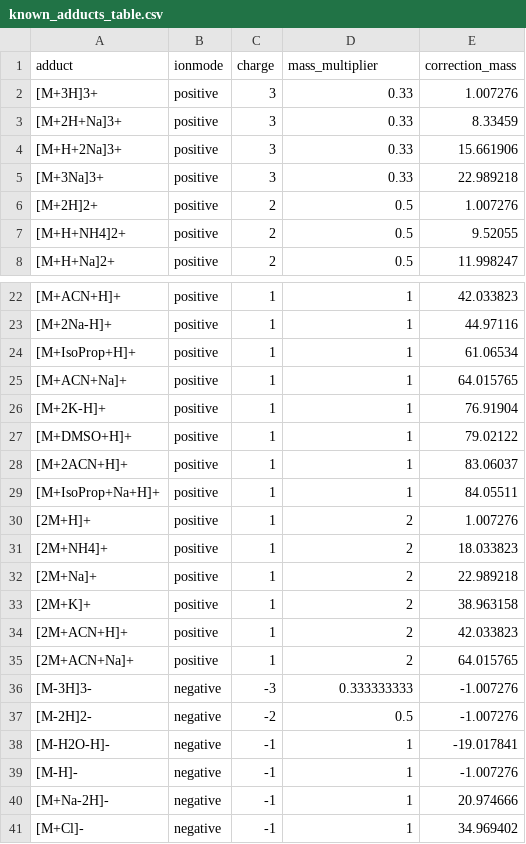
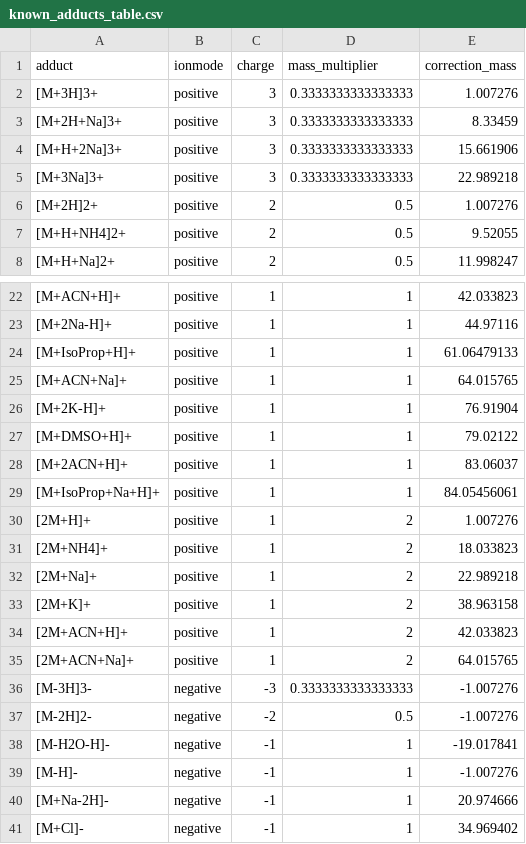
Before and after one commit to matchms/matchms, a CSV file: matchms/data/known_adducts_table.csv, drawn as a sheet; only a part is shown, gaps mark what is left out.

Commit message:
Corrected wrong adduct multipliers and masses

```diff
--- a/matchms/data/known_adducts_table.csv
+++ b/matchms/data/known_adducts_table.csv
@@ -1,6 +1,6 @@
 adduct,ionmode,charge,mass_multiplier,correction_mass
-[M+3H]3+,positive,3,0.33,1.007276
-[M+2H+Na]3+,positive,3,0.33,8.33459
-[M+H+2Na]3+,positive,3,0.33,15.661906
-[M+3Na]3+,positive,3,0.33,22.989218
+[M+3H]3+,positive,3,0.3333333333333333,1.007276
+[M+2H+Na]3+,positive,3,0.3333333333333333,8.33459
+[M+H+2Na]3+,positive,3,0.3333333333333333,15.661906
+[M+3Na]3+,positive,3,0.3333333333333333,22.989218
 [M+2H]2+,positive,2,0.5,1.007276
@@ -23,3 +23,3 @@
 [M+2Na-H]+,positive,1,1,44.97116
-[M+IsoProp+H]+,positive,1,1,61.06534
+[M+IsoProp+H]+,positive,1,1,61.06479133
 [M+ACN+Na]+,positive,1,1,64.015765
@@ -28,3 +28,3 @@
 [M+2ACN+H]+,positive,1,1,83.06037
-[M+IsoProp+Na+H]+,positive,1,1,84.05511
+[M+IsoProp+Na+H]+,positive,1,1,84.05456061
 [2M+H]+,positive,1,2,1.007276
@@ -35,3 +35,3 @@
 [2M+ACN+Na]+,positive,1,2,64.015765
-[M-3H]3-,negative,-3,0.333333333,-1.007276
+[M-3H]3-,negative,-3,0.3333333333333333,-1.007276
 [M-2H]2-,negative,-2,0.5,-1.007276
```
